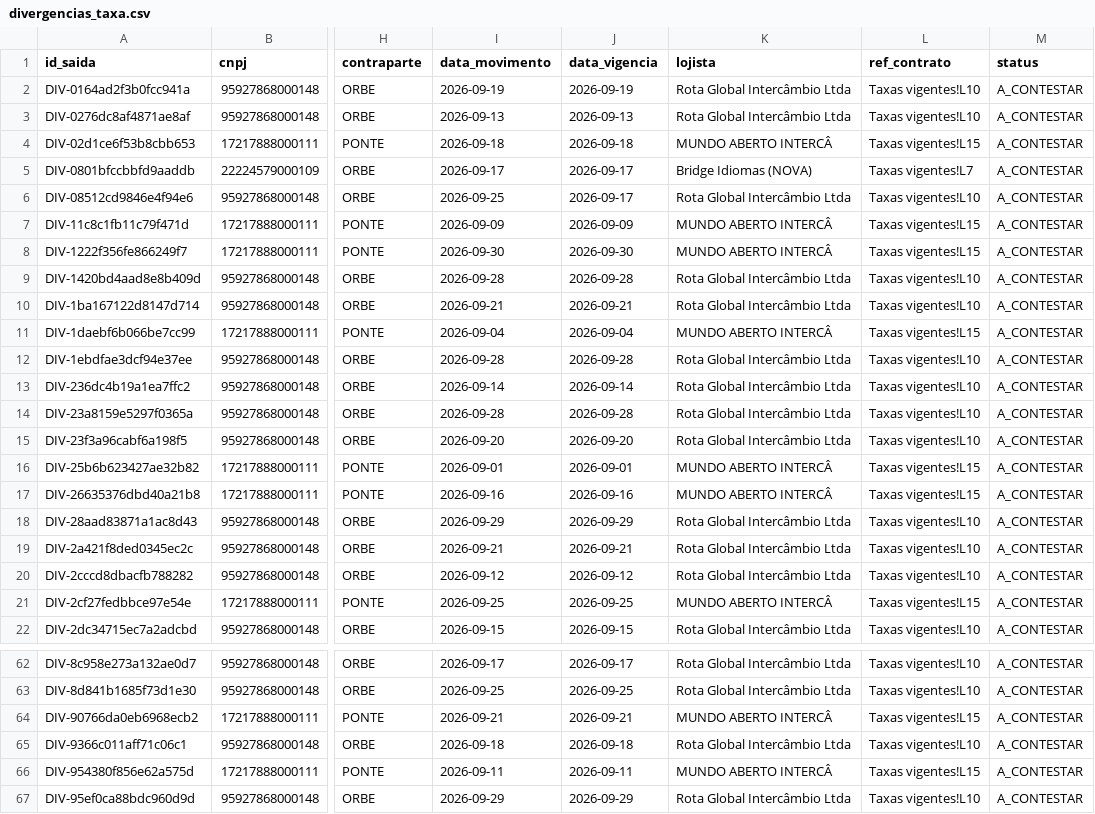
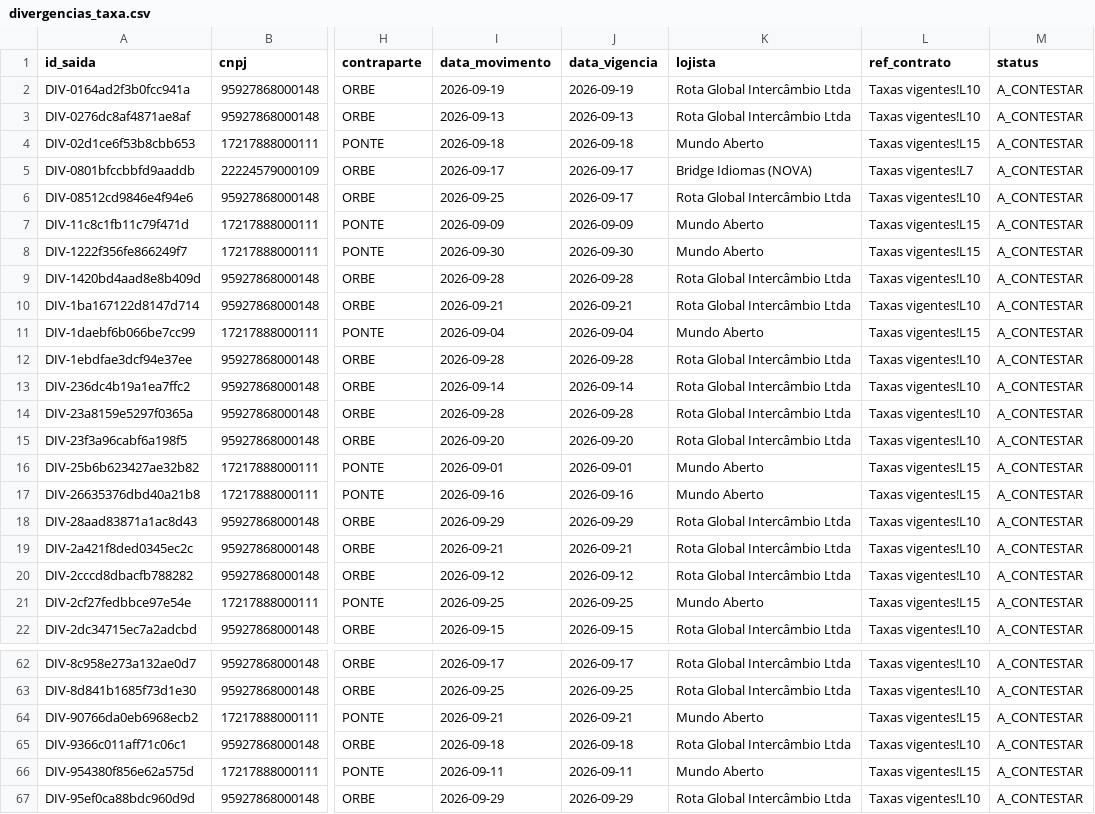
Before and after one commit to Ceugox/Datarmos-Agent-for-Tarvo, a CSV file: saida/divergencias_taxa.csv, drawn as a sheet; only a part is shown, gaps mark what is left out; the diff covers the shown part only; the diff names each change by its address in the sheet, - before the commit and + after, or states it on an @@ line.

```diff
--- a/saida/divergencias_taxa.csv
+++ b/saida/divergencias_taxa.csv
-K4 (lojista): MUNDO ABERTO INTERCÂ
+K4 (lojista): Mundo Aberto
-K7:K8 (lojista): MUNDO ABERTO INTERCÂ
+K7:K8 (lojista): Mundo Aberto
-K11 (lojista): MUNDO ABERTO INTERCÂ
+K11 (lojista): Mundo Aberto
-K16:K17 (lojista): MUNDO ABERTO INTERCÂ
+K16:K17 (lojista): Mundo Aberto
-K21 (lojista): MUNDO ABERTO INTERCÂ
+K21 (lojista): Mundo Aberto
-K64 (lojista): MUNDO ABERTO INTERCÂ
+K64 (lojista): Mundo Aberto
-K66 (lojista): MUNDO ABERTO INTERCÂ
+K66 (lojista): Mundo Aberto
```
Also changed, not shown: 14 edited cells elsewhere in this file, saida/cobertura.csv, saida/comissoes_por_lojista.csv, 16 other files.
